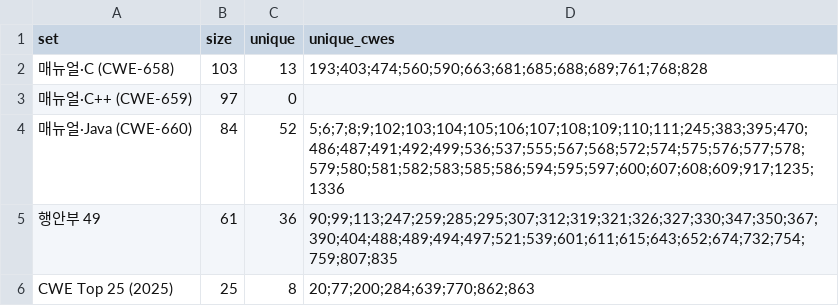
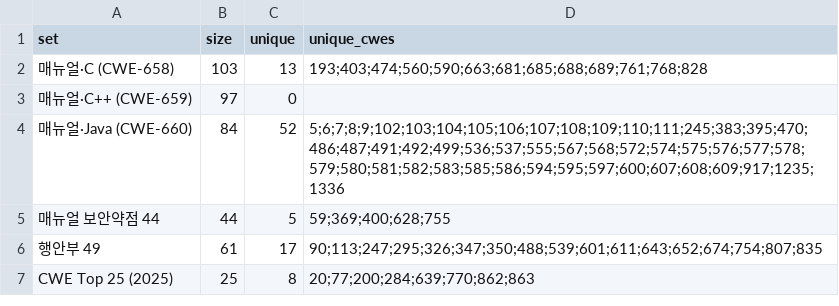
Before and after one commit to minkwanchoi/seminar-team01, a CSV file: data/overlap_summary.csv, drawn as a sheet.

```diff
--- a/data/overlap_summary.csv
+++ b/data/overlap_summary.csv
@@ -4,3 +4,4 @@ set,size,unique,unique_cwes
 매뉴얼·Java (CWE-660),84,52,5;6;7;8;9;102;103;104;105;106;107;108;109;110;111;245;383;395;470;486;487;491;492;499;536;537;555;567;568;572;574;575;576;577;578;579;580;581;582;583;585;586;594;595;597;600;607;608;609;917;1235;1336
-행안부 49,61,36,90;99;113;247;259;285;295;307;312;319;321;326;327;330;347;350;367;390;404;488;489;494;497;521;539;601;611;615;643;652;674;732;754;759;807;835
+매뉴얼 보안약점 44,44,5,59;369;400;628;755
+행안부 49,61,17,90;113;247;295;326;347;350;488;539;601;611;643;652;674;754;807;835
 CWE Top 25 (2025),25,8,20;77;200;284;639;770;862;863
```
Also changed, not shown: data/overlap_common.csv, data/overlap_matrix.csv, 11 other files.
